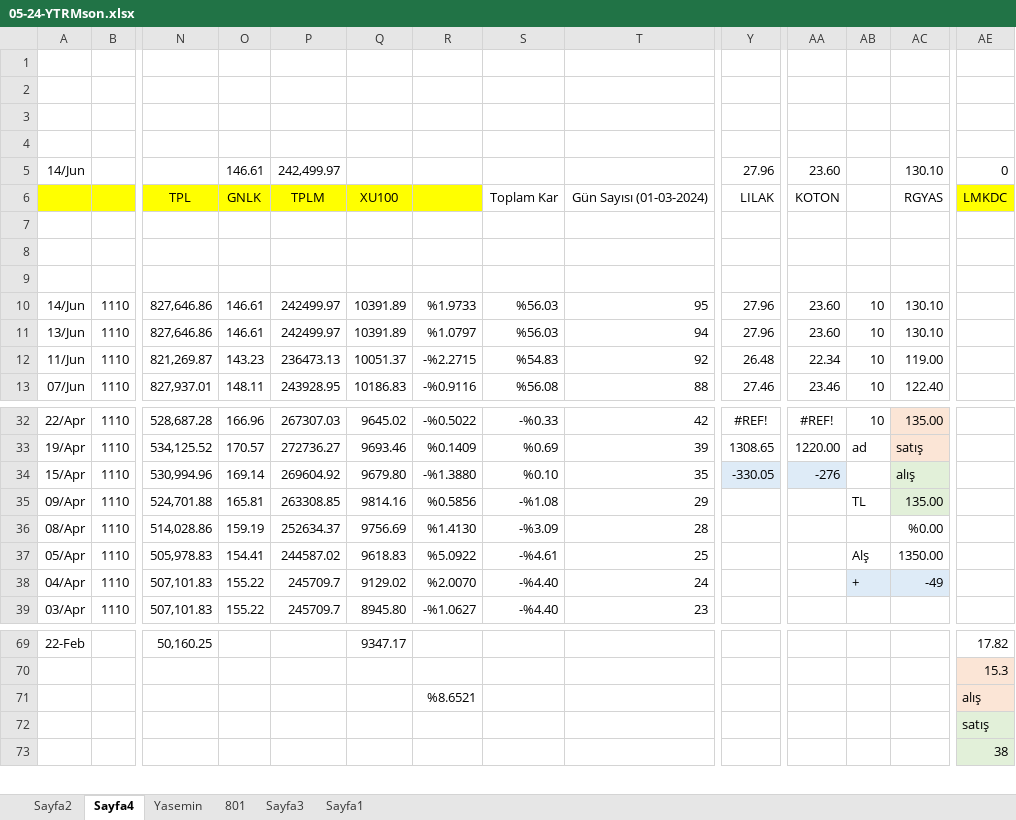
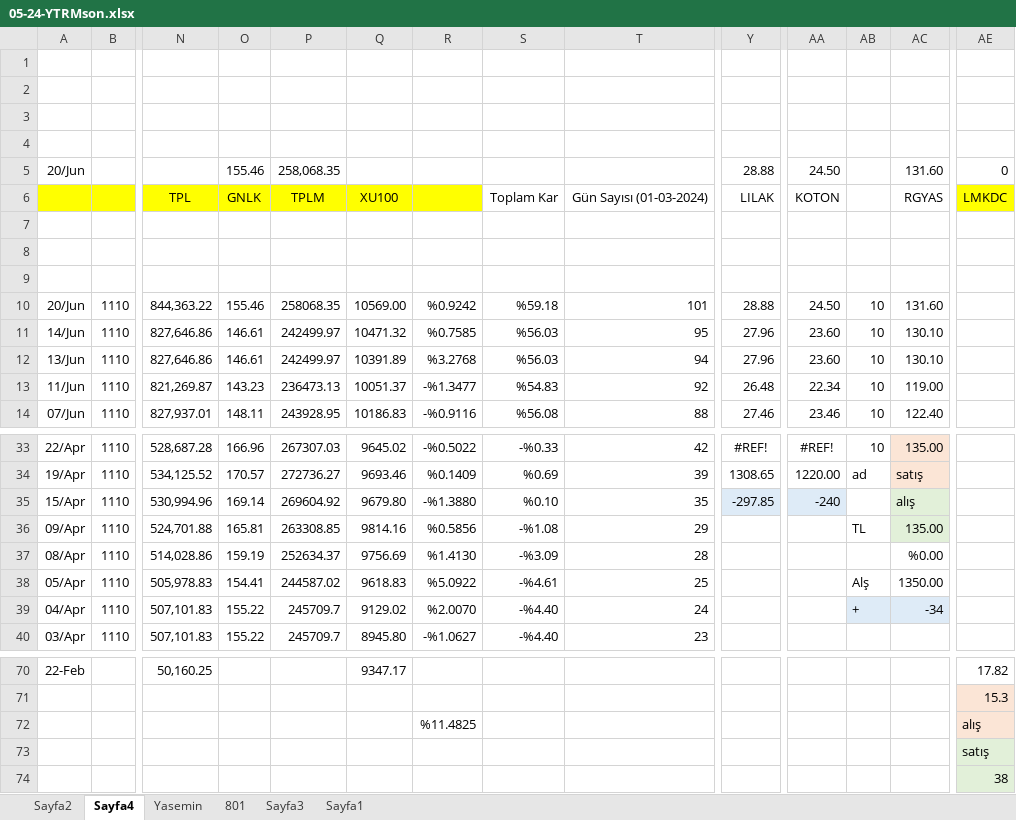
Before and after one commit to roboturx/tdy, an Excel workbook: 05-24-YTRMson.xlsx, sheet Sayfa4, drawn as a sheet; only a part is shown, gaps mark what is left out; values as stored, in another font and other column widths than the file's, no borders; removed rows and columns are numbered as before the commit, all else as after; rows hold the shown columns only; the diff names each change by its address in the sheet, - before the commit and + after, or states it on an @@ line.

```diff
--- a/05-24-YTRMson.xlsx (sheet Sayfa4)
+++ b/05-24-YTRMson.xlsx (sheet Sayfa4)
-row 5: 14/Jun |  |  | 146.61 | 242,499.97 |  |  |  |  | 27.96 | 23.60 |  | 130.10 | 0
+row 5: 20/Jun |  |  | 155.46 | 258,068.35 |  |  |  |  | 28.88 | 24.50 |  | 131.60 | 0
+row 10: 20/Jun | 1110 | 844,363.22 | 155.46 | 258068.35 | 10569.00 | %0.9242 | %59.18 | 101 | 28.88 | 24.50 | 10 | 131.60
-Q11: 10391.89
+Q11: 10471.32
-R11: %1.9733
+R11: %0.7585
-R12: %1.0797
+R12: %3.2768
-R13: -%2.2715
+R13: -%1.3477
-Y35: -330.05
+Y35: -297.85
-AA35: -276
+AA35: -240
-AC39: -49
+AC39: -34
-R72: %8.6521
+R72: %11.4825
```
Also changed, not shown: sheet Sayfa2, formulas that keep their value, 04-24-Gnlkson.xlsx.
